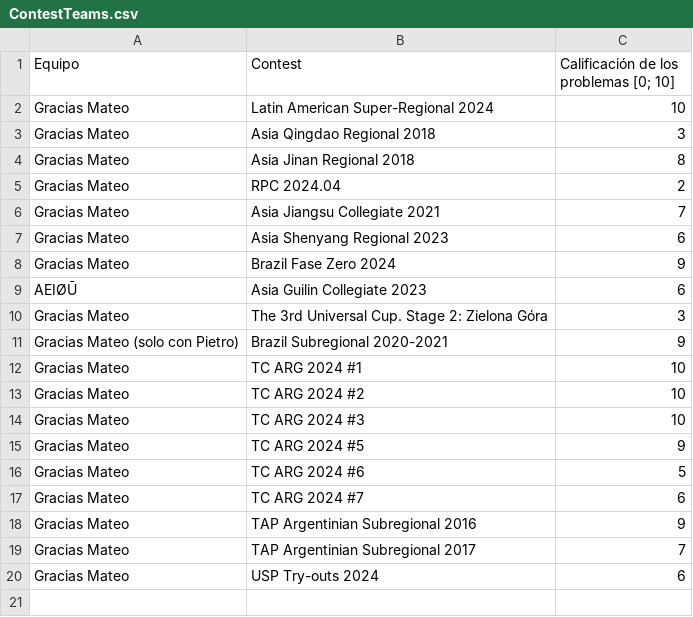
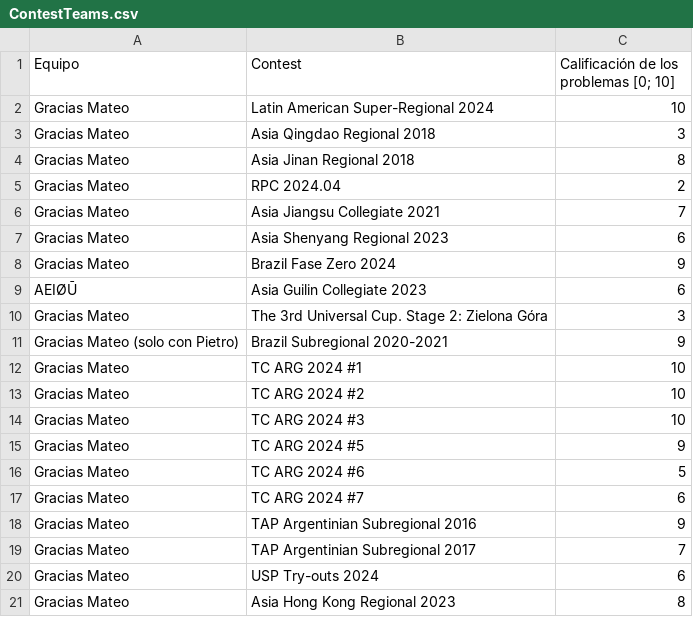
Before and after one commit to IvanRenison/ProgrammingProblems, a CSV file: .stats/ContestTeams.csv, drawn as a sheet.

```diff
--- a/.stats/ContestTeams.csv
+++ b/.stats/ContestTeams.csv
@@ -20 +20,2 @@ Gracias Mateo, TAP Argentinian Subregional 2017, 7
 Gracias Mateo, USP Try-outs 2024, 6
+Gracias Mateo, Asia Hong Kong Regional 2023, 8
```
Also changed, not shown: .stats/CodeUsageTeams.csv, 4 other files.
